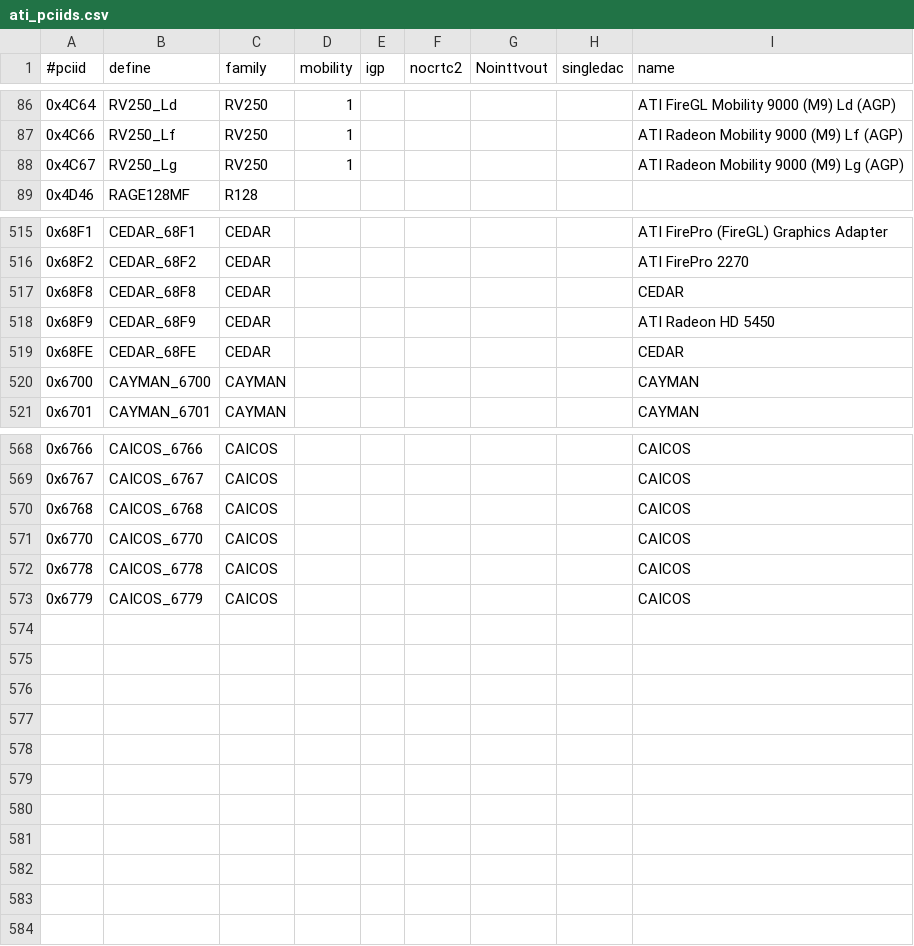
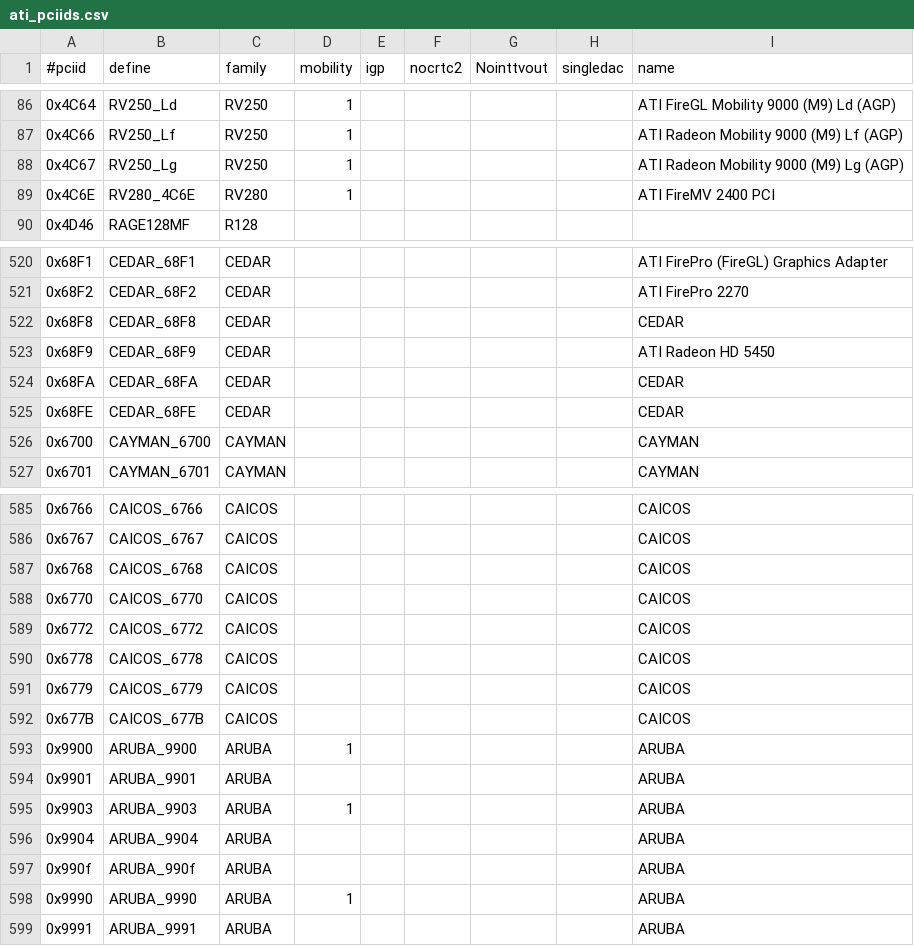
Before and after one commit to hakrtech/openbsd-xenocara0-test, a CSV file: driver/xf86-video-ati/src/pcidb/ati_pciids.csv, drawn as a sheet; only a part is shown, gaps mark what is left out; the diff covers the shown part only; the diff names each change by its address in the sheet, - before the commit and + after, or states it on an @@ line.

```diff
--- a/driver/xf86-video-ati/src/pcidb/ati_pciids.csv
+++ b/driver/xf86-video-ati/src/pcidb/ati_pciids.csv
+row 89: 0x4C6E | RV280_4C6E | RV280 | 1 |  |  |  |  | ATI FireMV 2400 PCI
+row 524: 0x68FA | CEDAR_68FA | CEDAR |  |  |  |  |  | CEDAR
+row 589: 0x6772 | CAICOS_6772 | CAICOS |  |  |  |  |  | CAICOS
+row 592: 0x677B | CAICOS_677B | CAICOS |  |  |  |  |  | CAICOS
+row 593: 0x9900 | ARUBA_9900 | ARUBA | 1 |  |  |  |  | ARUBA
+row 594: 0x9901 | ARUBA_9901 | ARUBA |  |  |  |  |  | ARUBA
+row 595: 0x9903 | ARUBA_9903 | ARUBA | 1 |  |  |  |  | ARUBA
+row 596: 0x9904 | ARUBA_9904 | ARUBA |  |  |  |  |  | ARUBA
+row 597: 0x990f | ARUBA_990f | ARUBA |  |  |  |  |  | ARUBA
+row 598: 0x9990 | ARUBA_9990 | ARUBA | 1 |  |  |  |  | ARUBA
+row 599: 0x9991 | ARUBA_9991 | ARUBA |  |  |  |  |  | ARUBA
```
Also changed, not shown: 15 added rows elsewhere in this file, 34 other files.
